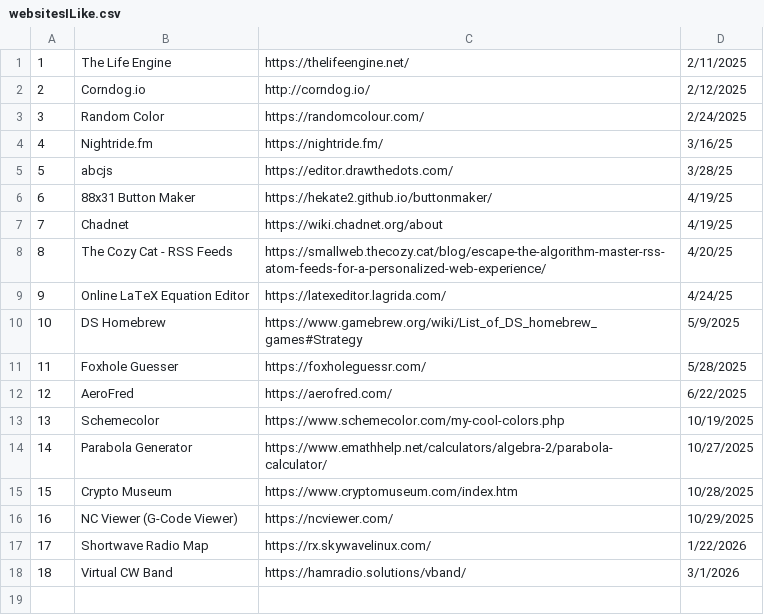
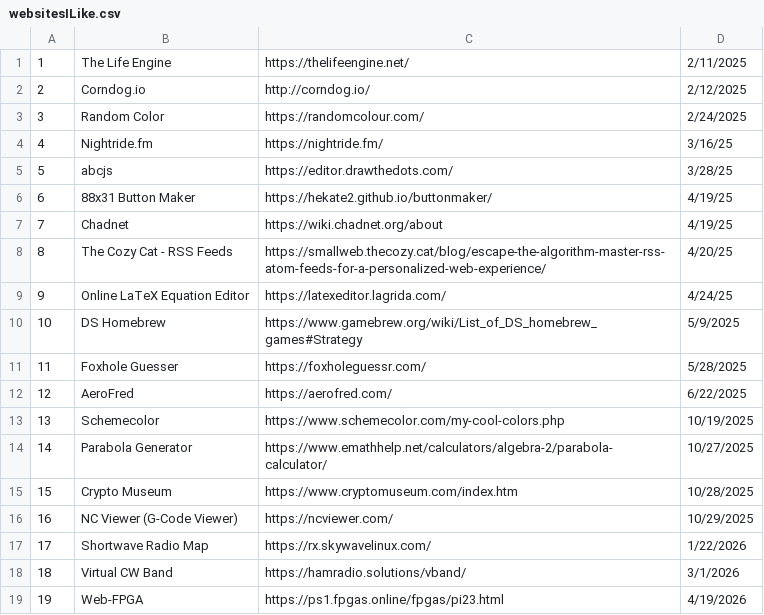
Before and after one commit to Robert-Proaps/WebsitesILike, a CSV file: websitesILike.csv, drawn as a sheet; the diff names each change by its address in the sheet, - before the commit and + after, or states it on an @@ line.

Commit message:
Add Web-FPGA to websitesILike.csv

```diff
--- a/websitesILike.csv
+++ b/websitesILike.csv
+row 19: 19 | Web-FPGA | https://ps1.fpgas.online/fpgas/pi23.html | 4/19/2026
```
